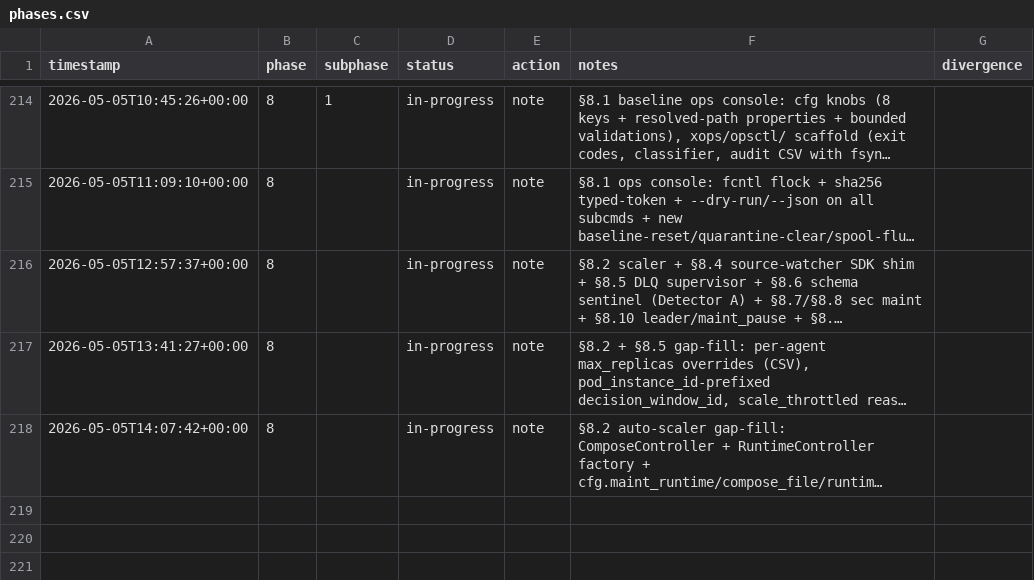
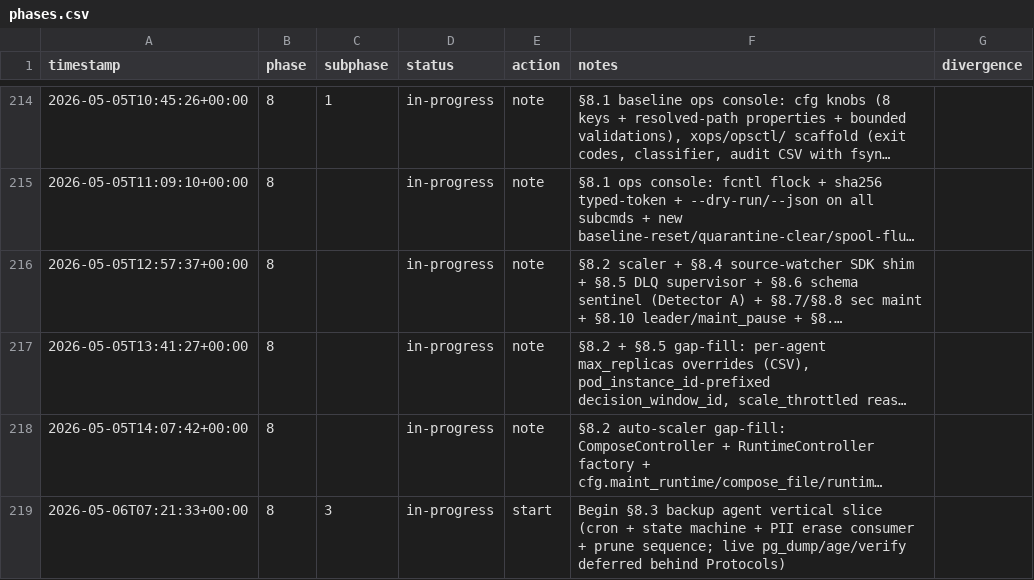
Before and after one commit to metaphy6/negelir, a CSV file: docs/tracking/phases.csv, drawn as a sheet; only a part is shown, gaps mark what is left out; long unchanged cells end in …; the diff covers the shown part only; the diff names each change by its address in the sheet, - before the commit and + after, or states it on an @@ line.

Commit message:
docs(phase-8.3): vertical slice landed: stdlib cron evaluator…
Tracker rollup (2 rows):

- [chore] phase-8.3 → in-progress: Begin §8.3 backup agent vertical slice (cron + state machine + PII erase consumer + prune sequence; live pg_dump/age/verify deferred behind Protocols)
- [docs] phase-8.3 → in-progress: Vertical slice landed: stdlib cron evaluator (xops/backup/cron), PRUNE_ORDER doctrine, MaintBackupAgent state machine with Protocol adapters + in-memory shims, PII-erase consumer (quarantine_erase rerouted from storage.v1 to maint.backup.v1), 8 sub-schemas + routing, config triangle (11 keys), 011_backup_role.sql, xops/backup/verify.sql, bootstrap wiring. Ticked ROADMAP §8.3: PII erase + safety floor. Deferred: live pg_dump/age/restore, sec.alert source-enum extension, ops.restore CLI, cold-verify, telemetry gauge, 0600 perms enforcement. Versions: swarm 0.26.0, xops 3.8.1, docs 1.20.3, build 67. Tests: 1425 passed.

```diff
--- a/docs/tracking/phases.csv
+++ b/docs/tracking/phases.csv
+row 219: 2026-05-06T07:21:33+00:00 | 8 | 3 | in-progress | start | Begin §8.3 backup agent vertical slice (cron + state machine + PII erase consumer + prune sequence; live pg_dump/age/verify deferred behind Protocols)
```
Also changed, not shown: 1 added row elsewhere in this file, 30 other files.
